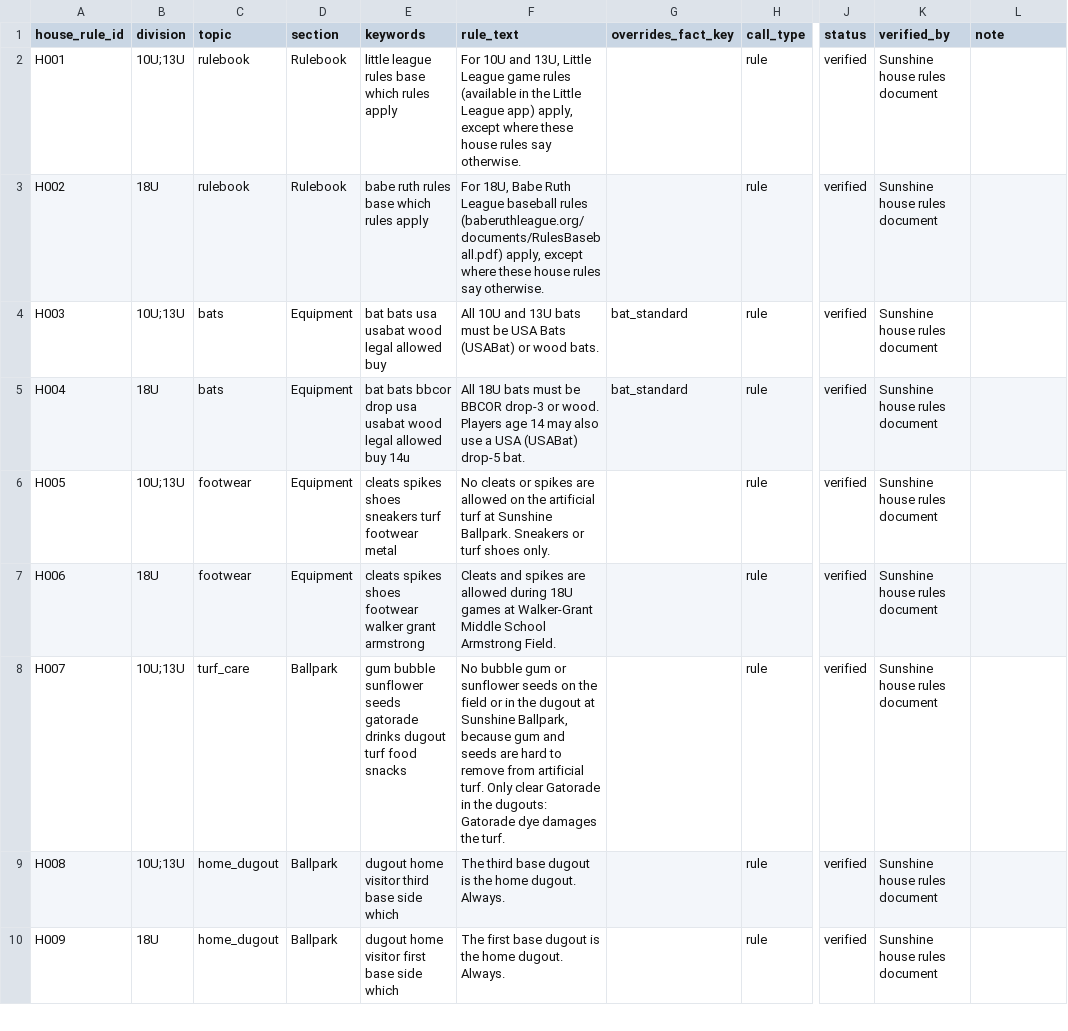
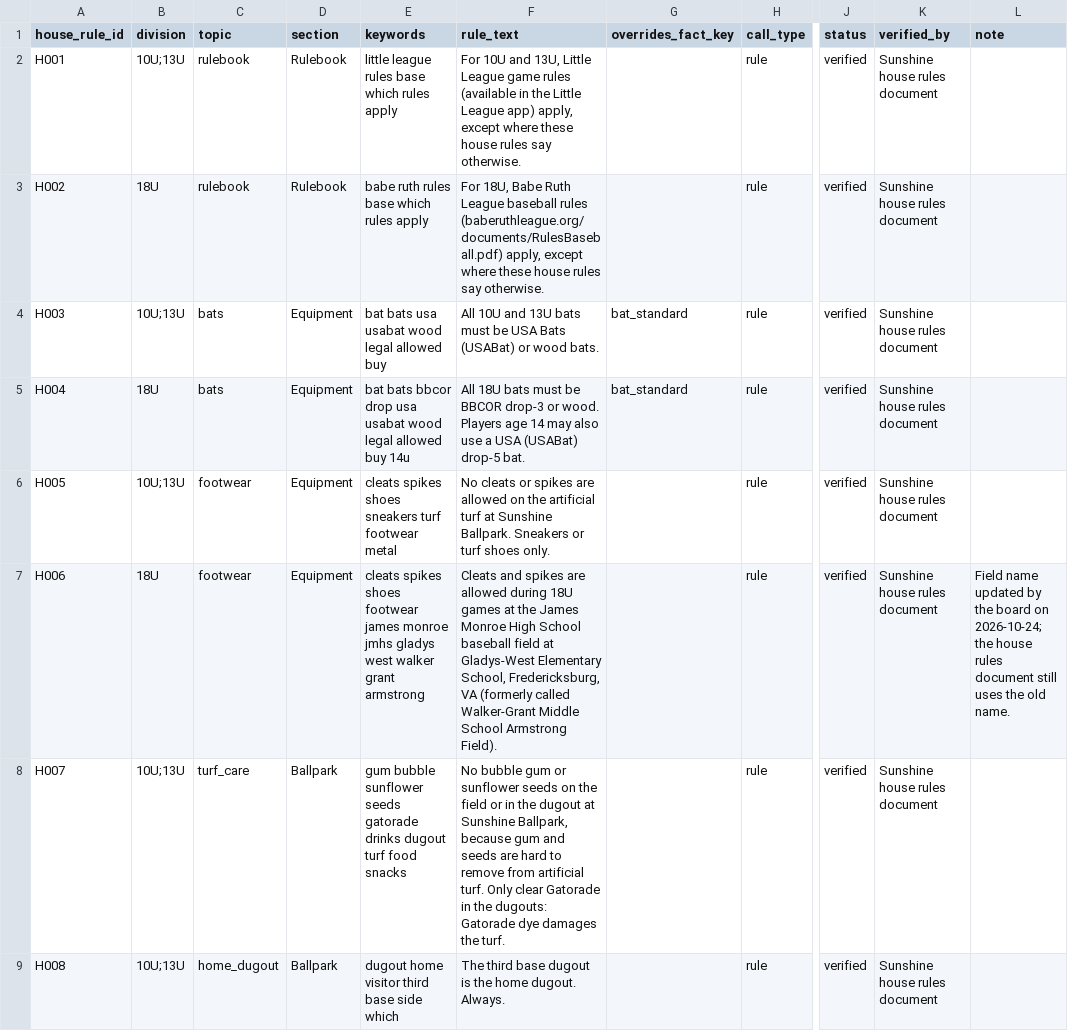
Before and after one commit to seanrugg/Sunshine_DiamondAgentIQ, a CSV file: data/league/house_rules.csv, drawn as a sheet; only a part is shown, gaps mark what is left out; the shorter side is filled out with more unchanged rows; the diff covers the shown part only; the diff names each change by its address in the sheet, - before the commit and + after, or states it on an @@ line.

```diff
--- a/data/league/house_rules.csv
+++ b/data/league/house_rules.csv
-E7 (keywords): …shoes footwear walker grant…
+E7 (keywords): …shoes footwear james monroe jmhs gladys west walker grant…
-F7 (rule_text): …games at Walker-Grant Middle School Armstrong Field.
+F7 (rule_text): …games at the James Monroe High School baseball field at Gladys-West Elementary School, Fredericksburg, VA (formerly called Walker-Grant Middle School Armstrong Field).
-L7 (note): (empty)
+L7 (note): Field name updated by the board on 2026-10-24; the house rules document still uses the old name.
```
Also changed, not shown: 5 edited cells elsewhere in this file, 8 other files.
